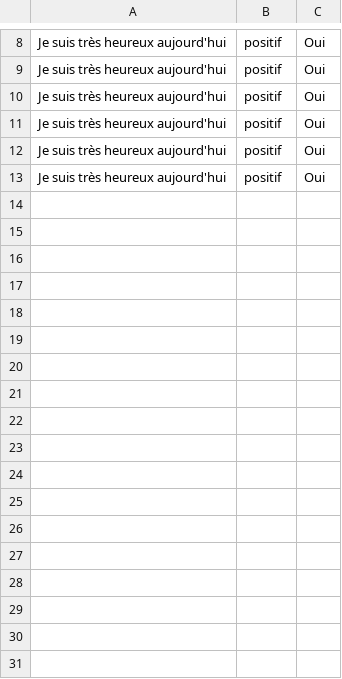
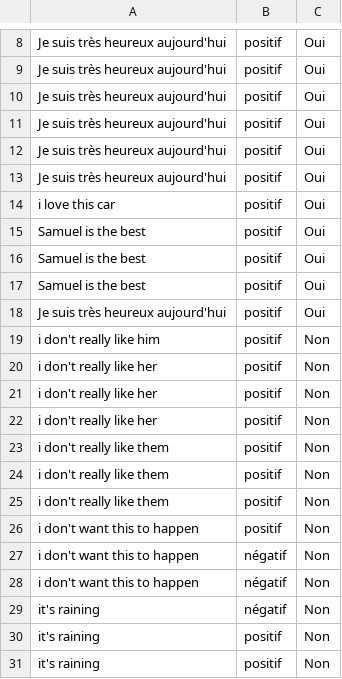
Before and after one commit to SamLouis1980/P7---Analyse-de-Sentiments, a CSV file: data/feedbacks.csv, drawn as a sheet; only a part is shown, gaps mark what is left out.

```diff
--- a/data/feedbacks.csv
+++ b/data/feedbacks.csv
@@ -13 +13,19 @@ Je suis très heureux aujourd'hui;positif;Oui
 Je suis très heureux aujourd'hui;positif;Oui
+i love this car;positif;Oui
+Samuel is the best;positif;Oui
+Samuel is the best;positif;Oui
+Samuel is the best;positif;Oui
+Je suis très heureux aujourd'hui;positif;Oui
+i don't really like him;positif;Non
+i don't really like her;positif;Non
+i don't really like her;positif;Non
+i don't really like her;positif;Non
+i don't really like them;positif;Non
+i don't really like them;positif;Non
+i don't really like them;positif;Non
+i don't want this to happen;positif;Non
+i don't want this to happen;négatif;Non
+i don't want this to happen;négatif;Non
+it's raining;négatif;Non
+it's raining;positif;Non
+it's raining;positif;Non
```
Also changed, not shown: 11 other files.
